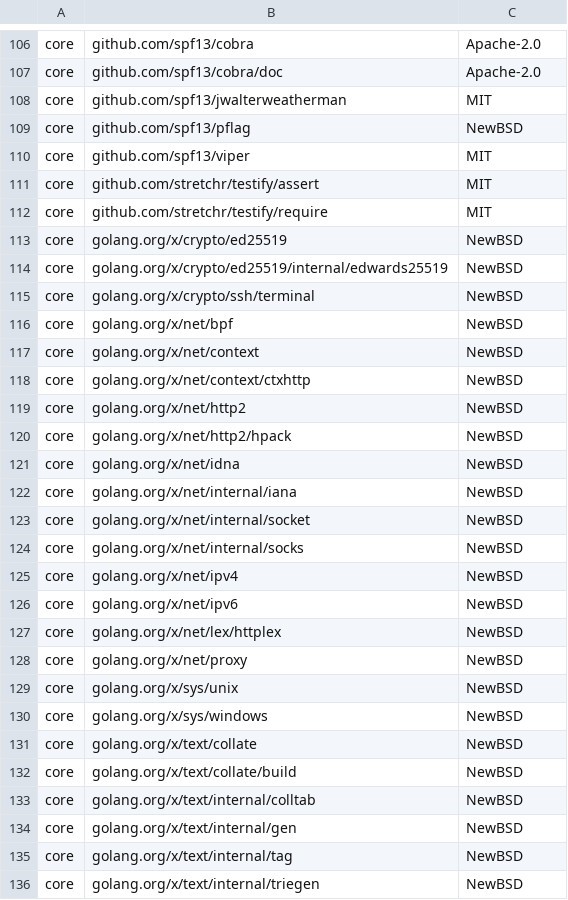
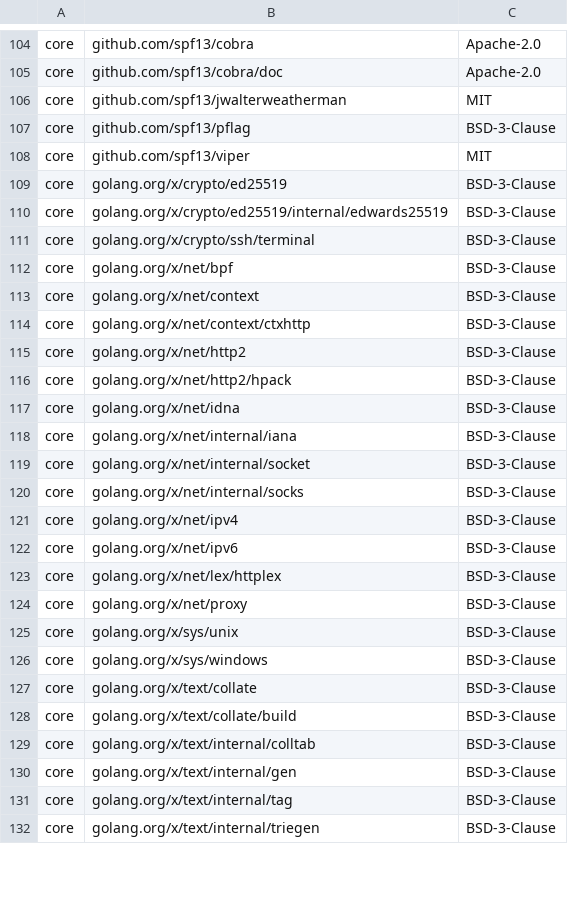
Before and after one commit to DataDog/pupernetes, a CSV file: LICENSE-3rdparty.csv, drawn as a sheet; only a part is shown, gaps mark what is left out; the diff covers the shown part only.

```diff
--- a/LICENSE-3rdparty.csv
+++ b/LICENSE-3rdparty.csv
@@ -108,29 +106,27 @@ core,"github.com/spf13/cobra/doc",Apache-2.0
 core,"github.com/spf13/jwalterweatherman",MIT
-core,"github.com/spf13/pflag",NewBSD
+core,"github.com/spf13/pflag",BSD-3-Clause
 core,"github.com/spf13/viper",MIT
-core,"github.com/stretchr/testify/assert",MIT
-core,"github.com/stretchr/testify/require",MIT
-core,"golang.org/x/crypto/ed25519",NewBSD
-core,"golang.org/x/crypto/ed25519/internal/edwards25519",NewBSD
-core,"golang.org/x/crypto/ssh/terminal",NewBSD
-core,"golang.org/x/net/bpf",NewBSD
-core,"golang.org/x/net/context",NewBSD
-core,"golang.org/x/net/context/ctxhttp",NewBSD
-core,"golang.org/x/net/http2",NewBSD
-core,"golang.org/x/net/http2/hpack",NewBSD
-core,"golang.org/x/net/idna",NewBSD
-core,"golang.org/x/net/internal/iana",NewBSD
-core,"golang.org/x/net/internal/socket",NewBSD
-core,"golang.org/x/net/internal/socks",NewBSD
-core,"golang.org/x/net/ipv4",NewBSD
-core,"golang.org/x/net/ipv6",NewBSD
-core,"golang.org/x/net/lex/httplex",NewBSD
-core,"golang.org/x/net/proxy",NewBSD
-core,"golang.org/x/sys/unix",NewBSD
-core,"golang.org/x/sys/windows",NewBSD
-core,"golang.org/x/text/collate",NewBSD
-core,"golang.org/x/text/collate/build",NewBSD
-core,"golang.org/x/text/internal/colltab",NewBSD
-core,"golang.org/x/text/internal/gen",NewBSD
-core,"golang.org/x/text/internal/tag",NewBSD
-core,"golang.org/x/text/internal/triegen",NewBSD
+core,"golang.org/x/crypto/ed25519",BSD-3-Clause
+core,"golang.org/x/crypto/ed25519/internal/edwards25519",BSD-3-Clause
+core,"golang.org/x/crypto/ssh/terminal",BSD-3-Clause
+core,"golang.org/x/net/bpf",BSD-3-Clause
+core,"golang.org/x/net/context",BSD-3-Clause
+core,"golang.org/x/net/context/ctxhttp",BSD-3-Clause
+core,"golang.org/x/net/http2",BSD-3-Clause
+core,"golang.org/x/net/http2/hpack",BSD-3-Clause
+core,"golang.org/x/net/idna",BSD-3-Clause
+core,"golang.org/x/net/internal/iana",BSD-3-Clause
+core,"golang.org/x/net/internal/socket",BSD-3-Clause
+core,"golang.org/x/net/internal/socks",BSD-3-Clause
+core,"golang.org/x/net/ipv4",BSD-3-Clause
+core,"golang.org/x/net/ipv6",BSD-3-Clause
+core,"golang.org/x/net/lex/httplex",BSD-3-Clause
+core,"golang.org/x/net/proxy",BSD-3-Clause
+core,"golang.org/x/sys/unix",BSD-3-Clause
+core,"golang.org/x/sys/windows",BSD-3-Clause
+core,"golang.org/x/text/collate",BSD-3-Clause
+core,"golang.org/x/text/collate/build",BSD-3-Clause
+core,"golang.org/x/text/internal/colltab",BSD-3-Clause
+core,"golang.org/x/text/internal/gen",BSD-3-Clause
+core,"golang.org/x/text/internal/tag",BSD-3-Clause
+core,"golang.org/x/text/internal/triegen",BSD-3-Clause
```
Also changed, not shown: 2 removed rows and 44 edited cells elsewhere in this file, 5 other files.
